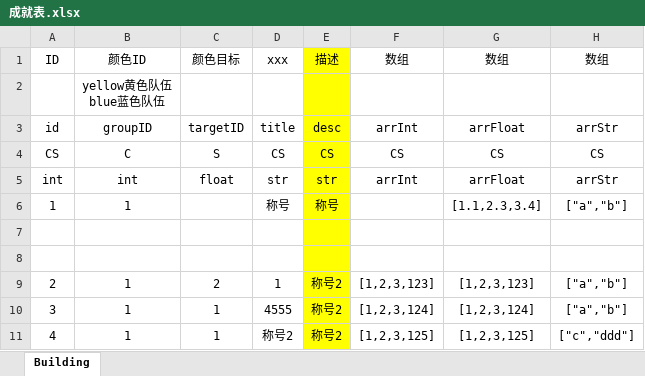
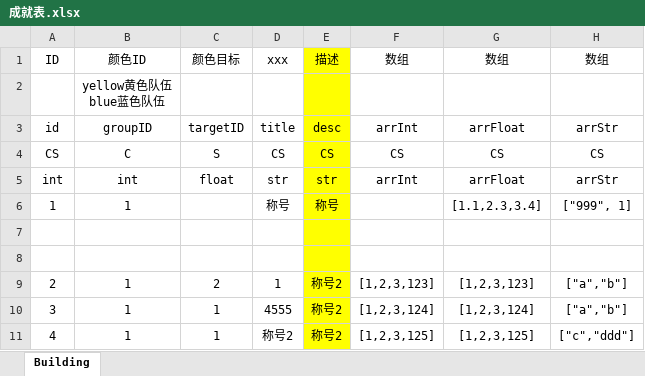
Before and after one commit to chentongxue/excel_config_parser, an Excel workbook: excel/成就表.xlsx, sheet Building, drawn as a sheet; values as stored, in another font and other column widths than the file's, no borders; the diff names each change by its address in the sheet, - before the commit and + after, or states it on an @@ line.

```diff
--- a/excel/成就表.xlsx (sheet Building)
+++ b/excel/成就表.xlsx (sheet Building)
-H6: ["a","b"]
+H6: ["999", 1]
```
Also changed, not shown: 6 other files.
